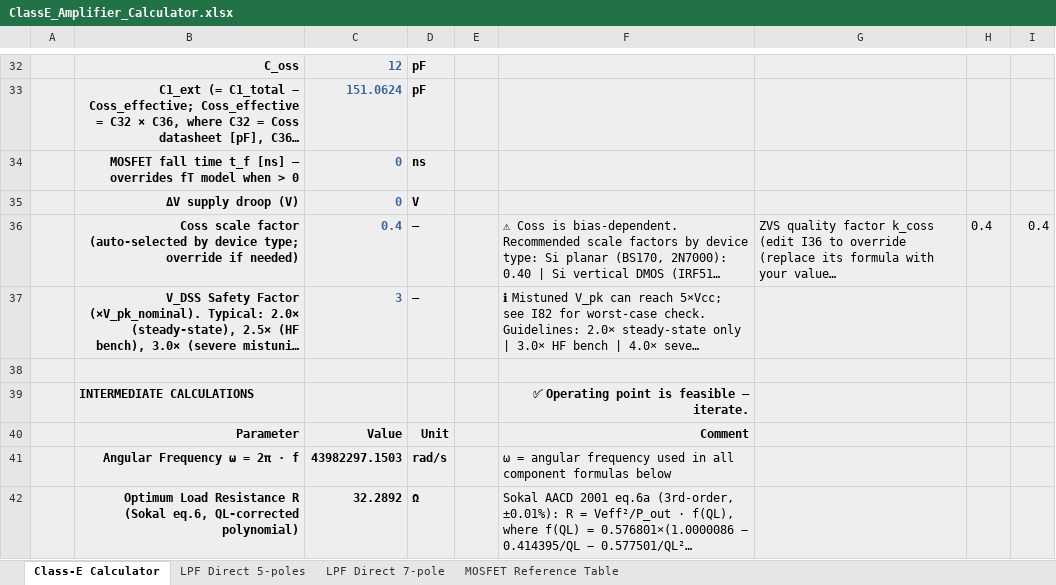
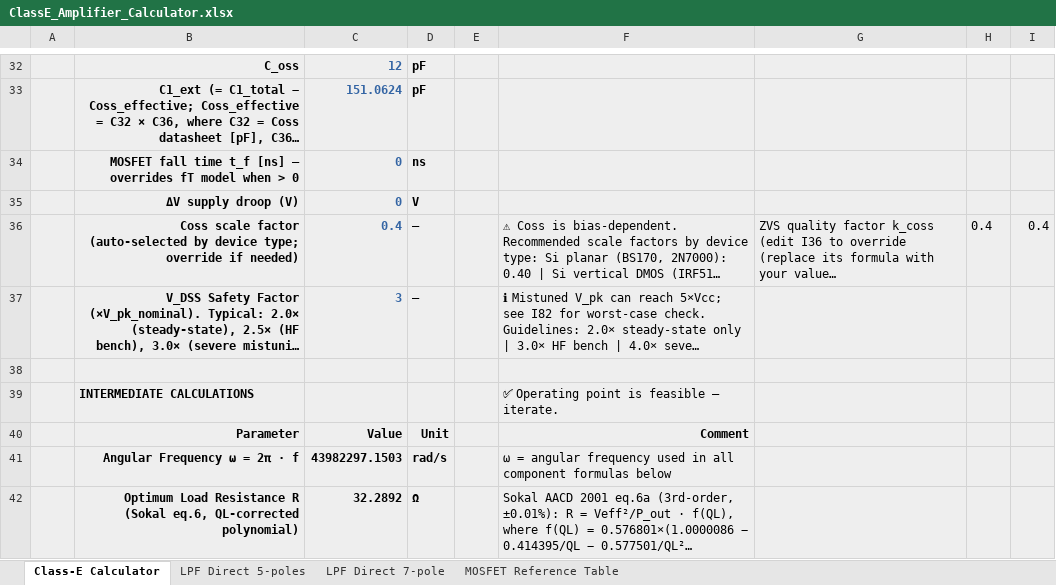
Before and after one commit to hiperiondev/CLASS-E_DESIGN_CALCULATOR, an Excel workbook: ClassE_Amplifier_Calculator.xlsx, sheet Class-E Calculator, drawn as a sheet; only a part is shown, gaps mark what is left out; long unchanged cells end in …; values as stored, in another font and other column widths than the file's, no borders; the diff covers the shown part only; the diff names each change by its address in the sheet, - before the commit and + after, or states it on an @@ line.

Commit message:
Some minor fixes

```diff
--- a/ClassE_Amplifier_Calculator.xlsx (sheet Class-E Calculator)
+++ b/ClassE_Amplifier_Calculator.xlsx (sheet Class-E Calculator)
@@ F39 bold: on → off, alignment: right → left @@
```
Also changed, not shown: 11 edited cells and cell formats elsewhere in this sheet, sheet LPF Direct 5-poles, formulas that keep their value, hidden cells.
